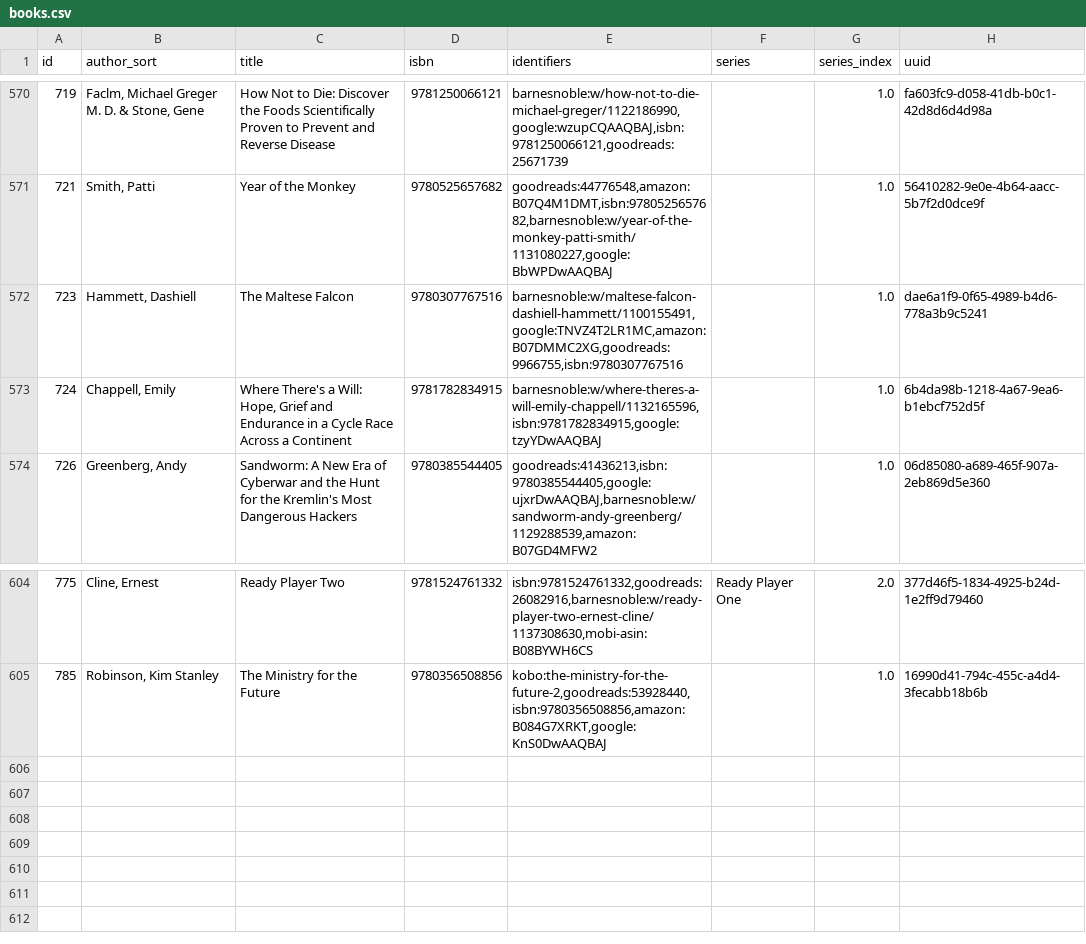
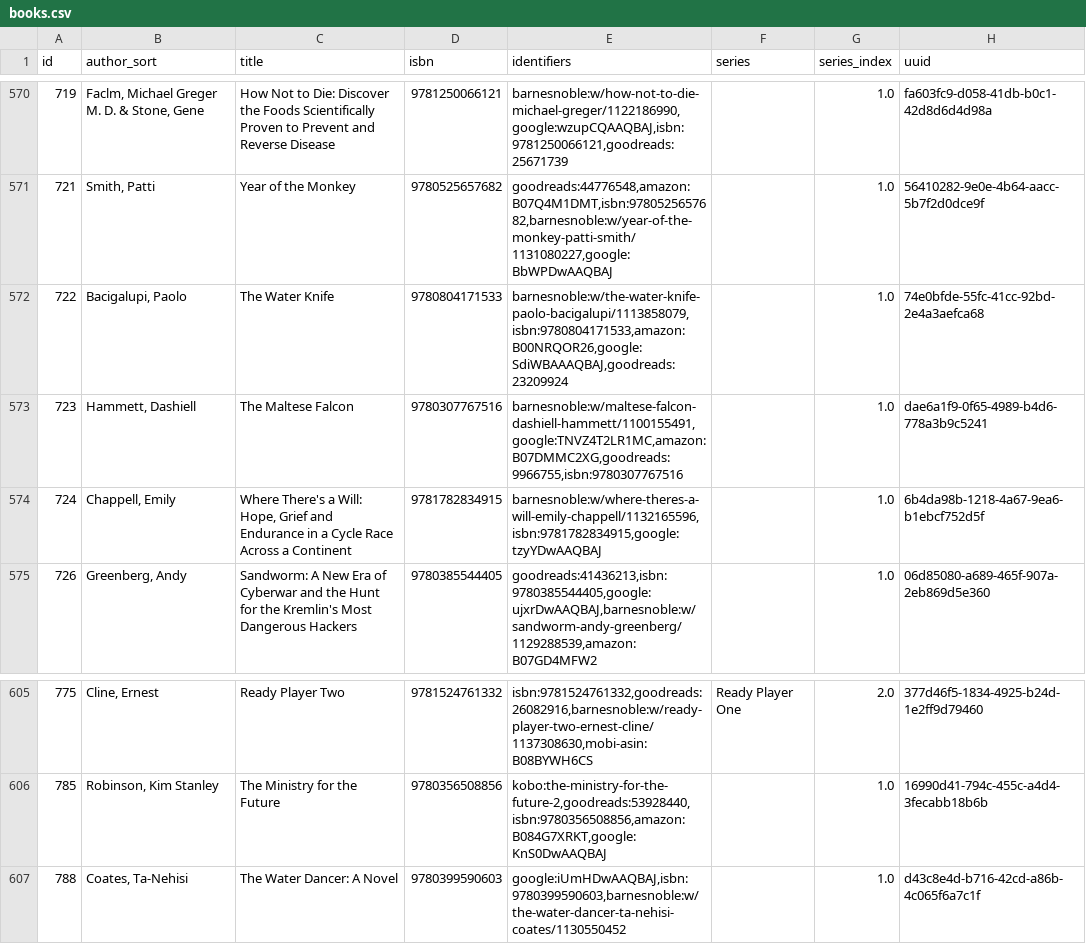
Before and after one commit to pigmonkey/pig-monkey.com, a CSV file: content/media/library/books.csv, drawn as a sheet; only a part is shown, gaps mark what is left out; the diff names each change by its address in the sheet, - before the commit and + after, or states it on an @@ line.

Commit message:
update books

```diff
--- a/content/media/library/books.csv
+++ b/content/media/library/books.csv
+row 572: 722 | Bacigalupi, Paolo | The Water Knife | 9780804171533 | barnesnoble:w/the-water-knife-paolo-bacigalupi/1113858079,isbn:9780804171533,amazon:B00NRQOR26,google:SdiWBAAAQBAJ,goodreads:23209924 |  | 1.0 | 74e0bfde-55fc-41cc-92bd-2e4a3aefca68
+row 607: 788 | Coates, Ta-Nehisi | The Water Dancer: A Novel | 9780399590603 | google:iUmHDwAAQBAJ,isbn:9780399590603,barnesnoble:w/the-water-dancer-ta-nehisi-coates/1130550452 |  | 1.0 | d43c8e4d-b716-42cd-a86b-4c065f6a7c1f
```
Also changed, not shown: 1 other file.
